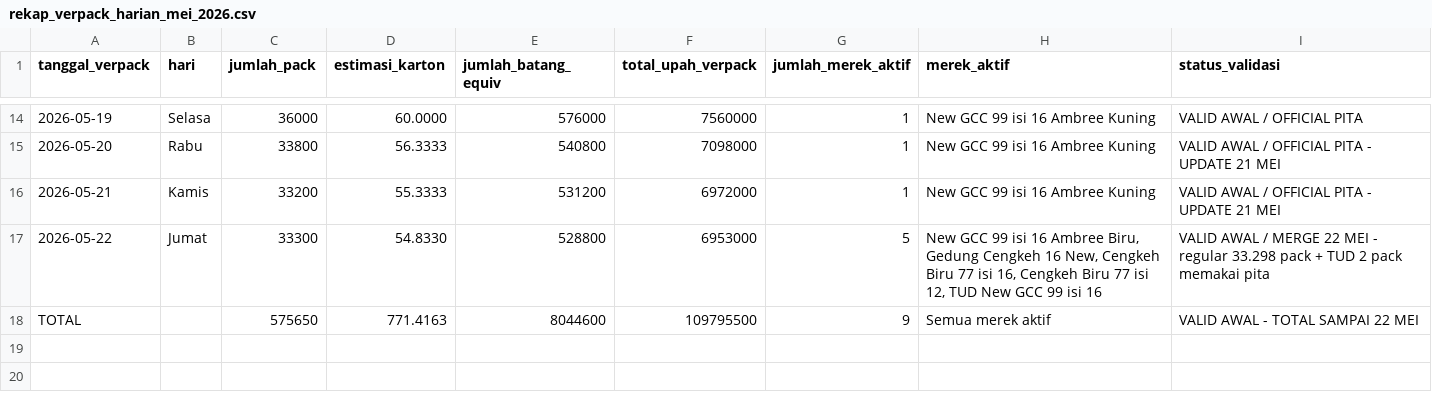
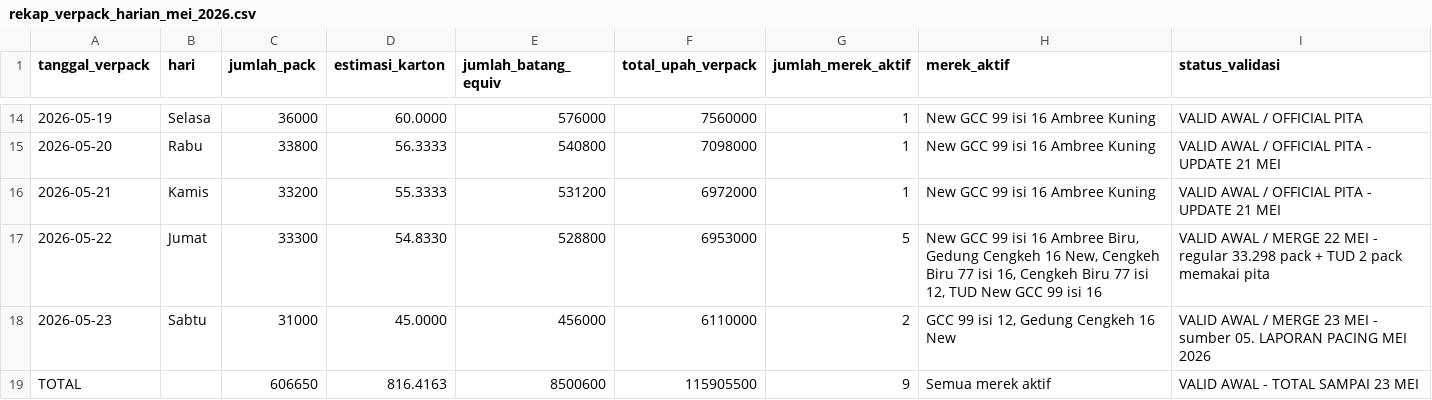
Before and after one commit to cengkehsigaret99-del/BAL-99-Work-Assistant-Cockpit, a CSV file: rekap_verpack_harian_mei_2026.csv, drawn as a sheet; only a part is shown, gaps mark what is left out.

Commit message:
Update rekap verpack harian sampai 23 Mei 2026

```diff
--- a/rekap_verpack_harian_mei_2026.csv
+++ b/rekap_verpack_harian_mei_2026.csv
@@ -17,2 +17,3 @@ tanggal_verpack,hari,jumlah_pack,estimasi_karton,jumlah_batang_equiv,total_upah_
 2026-05-22,Jumat,33300,54.8330,528800,6953000,5,"New GCC 99 isi 16 Ambree Biru, Gedung Cengkeh 16 New, Cengkeh Biru 77 isi 16, Cengkeh Biru 77 isi 12, TUD New GCC 99 isi 16",VALID AWAL / MERGE 22 MEI - regular 33.298 pack + TUD 2 pack memakai pita
-TOTAL,,575650,771.4163,8044600,109795500,9,"Semua merek aktif",VALID AWAL - TOTAL SAMPAI 22 MEI
+2026-05-23,Sabtu,31000,45.0000,456000,6110000,2,"GCC 99 isi 12, Gedung Cengkeh 16 New",VALID AWAL / MERGE 23 MEI - sumber 05. LAPORAN PACING MEI 2026
+TOTAL,,606650,816.4163,8500600,115905500,9,"Semua merek aktif",VALID AWAL - TOTAL SAMPAI 23 MEI
```
